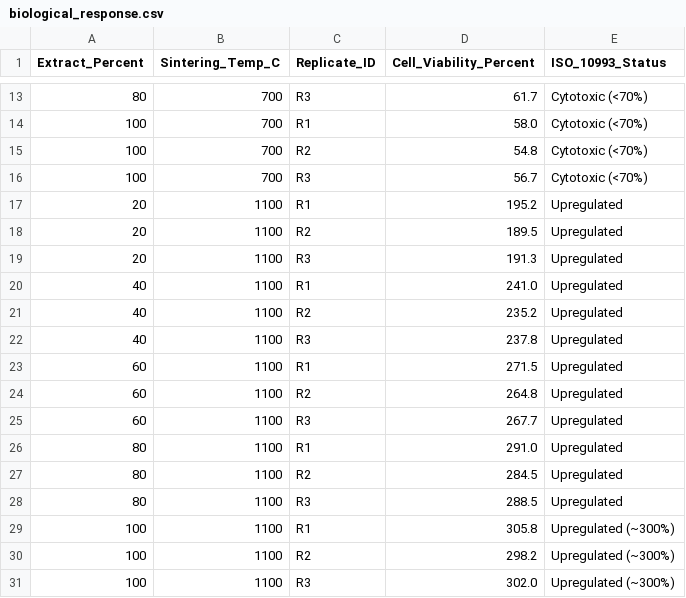
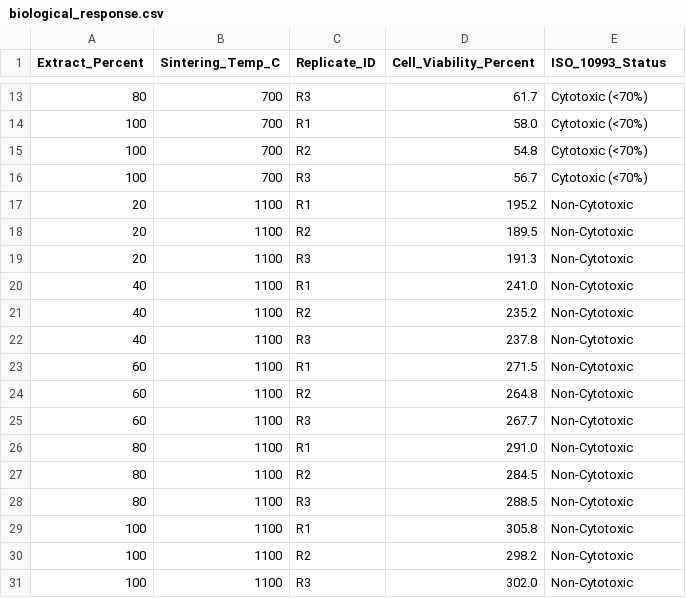
Before and after one commit to andualembelachew2/KineticAI-AWGC, a CSV file: data/biological_response.csv, drawn as a sheet; only a part is shown, gaps mark what is left out.

Commit message:
Fix data-integrity issues found during validation
- raw/initial_phase_composition.csv: 700 C row summed to 104.14%;
  corrected to the canonical values (52.20/4.00/35.80/8.00, sum=100.00)
  consistent with kinetic_blueprint_master.csv
- raw/sbf_phase_evolution.csv: 900 C day-3 row summed to 99.76%;
  proportionally renormalized to 100.00
- kinetic_blueprint_master.csv: Final_pH_21d @700 C set to 8.35,
  matching the day-21 record in pH_time_series.csv
- biological_response.csv: ISO_10993_Status relabeled with standard
  ISO 10993-5 categories (1100 C samples are Non-Cytotoxic)
- remove placeholder data/raw/xrd_patterns.csv (6 rows, not a real
  diffraction scan) and the corrupt 1-byte xrd_phase_evolution.png
- document provenance and corrections in data/README.md, data/raw/README.md

Co-authored-by: arena-agent <297053741+arena-agent@users.noreply.github.com>

```diff
--- a/data/biological_response.csv
+++ b/data/biological_response.csv
@@ -16,16 +16,16 @@ Extract_Percent,Sintering_Temp_C,Replicate_ID,Cell_Viability_Percent,ISO_10993_S
 100,700,R3,56.7,Cytotoxic (<70%)
-20,1100,R1,195.2,Upregulated
-20,1100,R2,189.5,Upregulated
-20,1100,R3,191.3,Upregulated
-40,1100,R1,241.0,Upregulated
-40,1100,R2,235.2,Upregulated
-40,1100,R3,237.8,Upregulated
-60,1100,R1,271.5,Upregulated
-60,1100,R2,264.8,Upregulated
-60,1100,R3,267.7,Upregulated
-80,1100,R1,291.0,Upregulated
-80,1100,R2,284.5,Upregulated
-80,1100,R3,288.5,Upregulated
-100,1100,R1,305.8,Upregulated (~300%)
-100,1100,R2,298.2,Upregulated (~300%)
-100,1100,R3,302.0,Upregulated (~300%)
+20,1100,R1,195.2,Non-Cytotoxic
+20,1100,R2,189.5,Non-Cytotoxic
+20,1100,R3,191.3,Non-Cytotoxic
+40,1100,R1,241.0,Non-Cytotoxic
+40,1100,R2,235.2,Non-Cytotoxic
+40,1100,R3,237.8,Non-Cytotoxic
+60,1100,R1,271.5,Non-Cytotoxic
+60,1100,R2,264.8,Non-Cytotoxic
+60,1100,R3,267.7,Non-Cytotoxic
+80,1100,R1,291.0,Non-Cytotoxic
+80,1100,R2,284.5,Non-Cytotoxic
+80,1100,R3,288.5,Non-Cytotoxic
+100,1100,R1,305.8,Non-Cytotoxic
+100,1100,R2,298.2,Non-Cytotoxic
+100,1100,R3,302.0,Non-Cytotoxic
```
Also changed, not shown: data/kinetic_blueprint_master.csv, data/raw/initial_phase_composition.csv, 6 other files.
